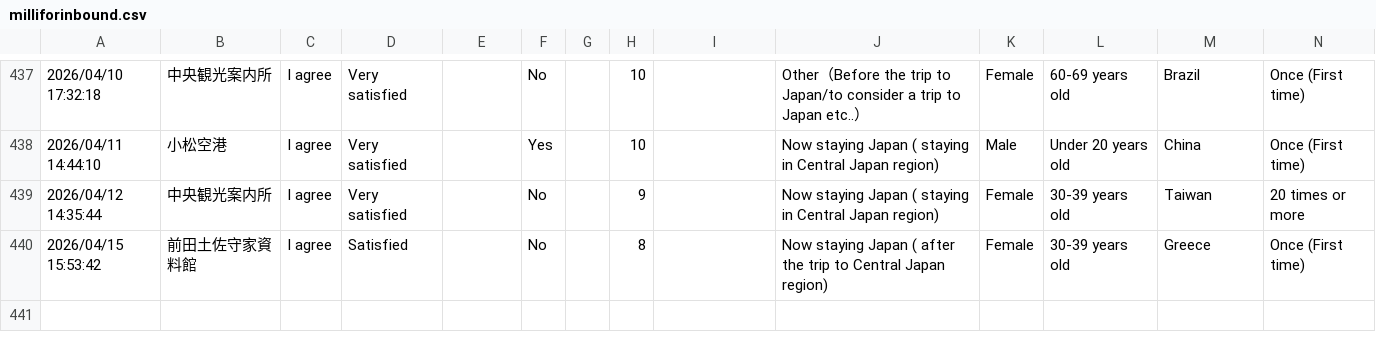
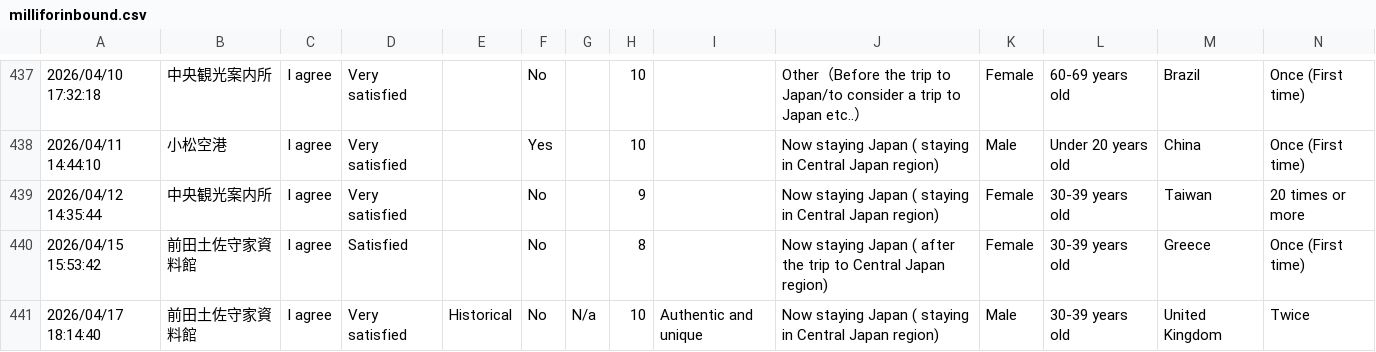
Before and after one commit to codefornoto/MilliforInbound, a CSV file: milliforinbound.csv, drawn as a sheet; only a part is shown, gaps mark what is left out; rows hold the shown columns only; the diff names each change by its address in the sheet, - before the commit and + after, or states it on an @@ line.

```diff
--- a/milliforinbound.csv
+++ b/milliforinbound.csv
+row 441: 2026/04/17 18:14:40 | 前田土佐守家資料館 | I agree | Very satisfied | Historical | No | N/a | 10 | Authentic and unique | Now staying Japan ( staying in Central Japan region) | Male | 30-39 years old | United Kingdom | Twice
```
